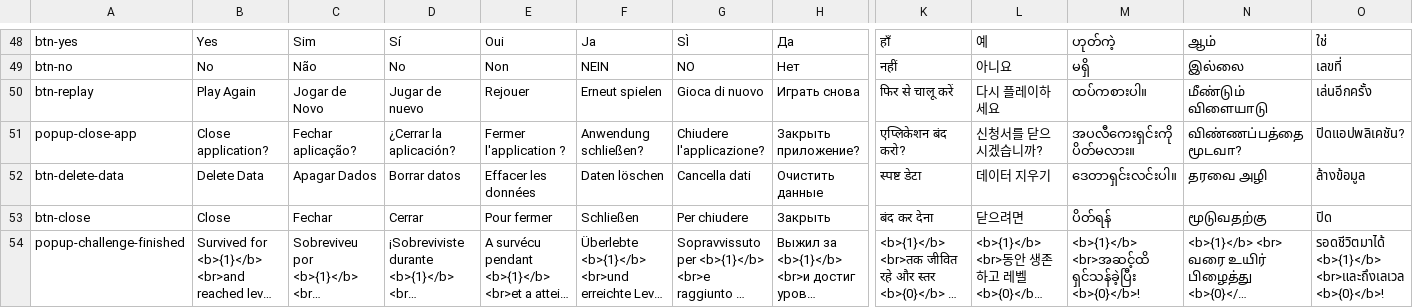
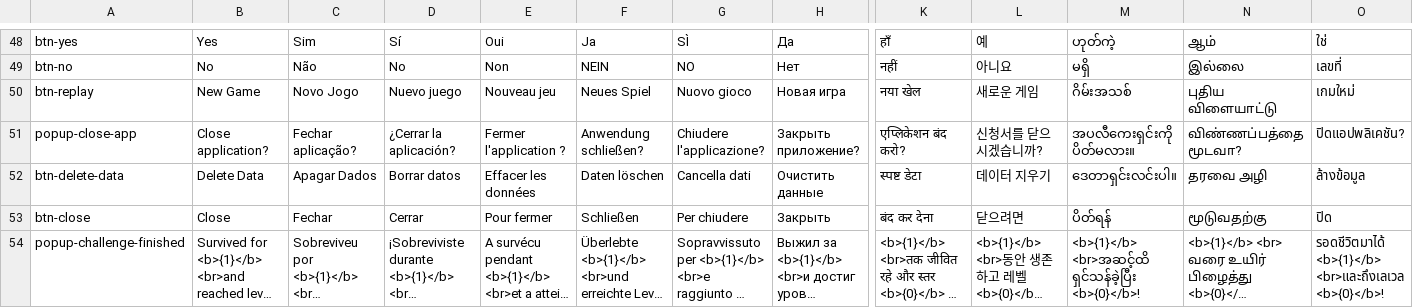
Before and after one commit to sergiodias25/Somatu, a CSV file: Assets/SimpleLocalization/Resources/Localization/Translations.csv, drawn as a sheet; only a part is shown, gaps mark what is left out; long unchanged cells end in …; the diff names each change by its address in the sheet, - before the commit and + after, or states it on an @@ line.

```diff
--- a/Assets/SimpleLocalization/Resources/Localization/Translations.csv
+++ b/Assets/SimpleLocalization/Resources/Localization/Translations.csv
-B50: Play Again
+B50: New Game
-C50: Jogar de Novo
+C50: Novo Jogo
-D50: Jugar de nuevo
+D50: Nuevo juego
-E50: Rejouer
+E50: Nouveau jeu
-F50: Erneut spielen
+F50: Neues Spiel
-G50: Gioca di nuovo
+G50: Nuovo gioco
-H50: Играть снова
+H50: Новая игра
-K50: फिर से चालू करें
+K50: नया खेल
-L50: 다시 플레이하세요
+L50: 새로운 게임
-M50: ထပ်ကစားပါ။
+M50: ဂိမ်းအသစ်
-N50: மீண்டும் விளையாடு
+N50: புதிய விளையாட்டு
-O50: เล่นอีกครั้ง
+O50: เกมใหม่
```
Also changed, not shown: 5 other files.
